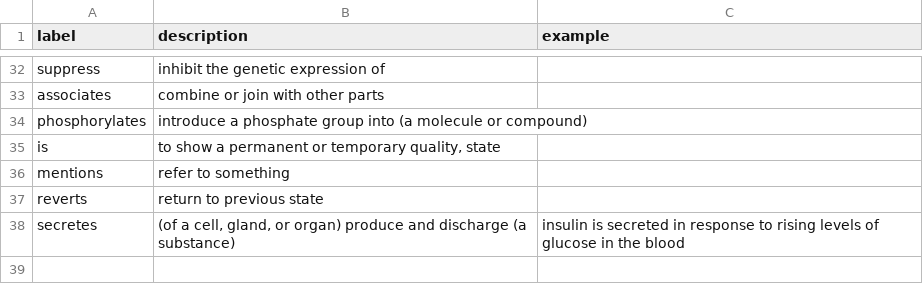
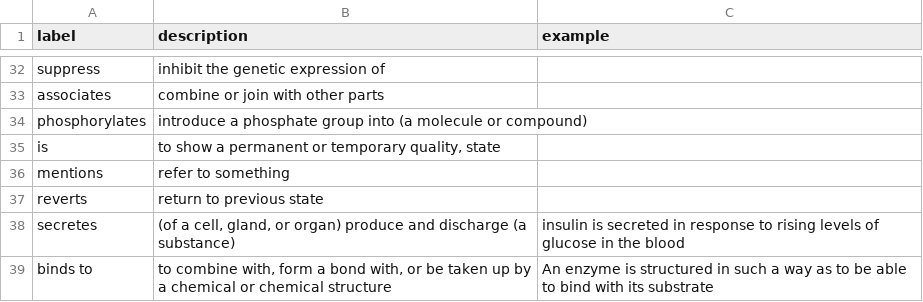
Before and after one commit to growgraph/pelinker, a CSV file: data/raw/properties.csv, drawn as a sheet; only a part is shown, gaps mark what is left out.

```diff
--- a/data/raw/properties.csv
+++ b/data/raw/properties.csv
@@ -38 +38,2 @@ reverts,"return to previous state"
 secretes,"(of a cell, gland, or organ) produce and discharge (a substance)","insulin is secreted in response to rising levels of glucose in the blood"
+binds to,"to combine with, form a bond with, or be taken up by a chemical or chemical structure", "An enzyme is structured in such a way as to be able to bind with its substrate"
```
Also changed, not shown: data/derived/properties.synthesis.0.csv, 6 other files.
